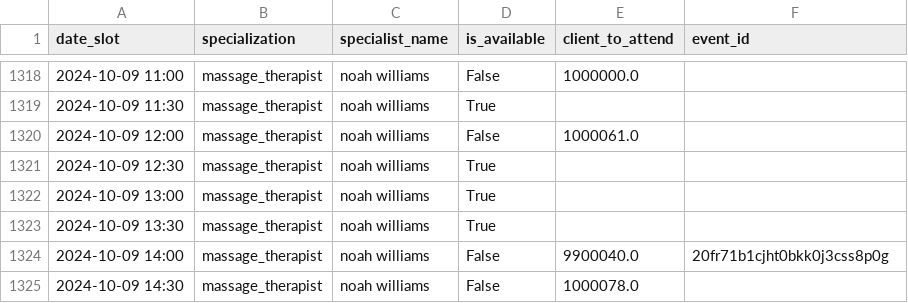
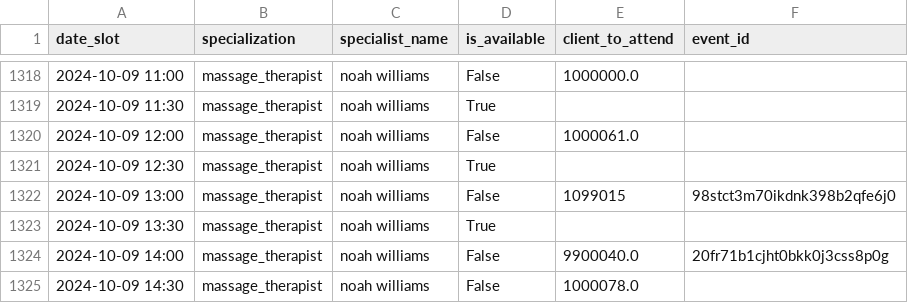
Before and after one commit to Leojr2021/customer-service-beauty-salon, a CSV file: data/syntetic_data/availability.csv, drawn as a sheet; only a part is shown, gaps mark what is left out.

```diff
--- a/data/syntetic_data/availability.csv
+++ b/data/syntetic_data/availability.csv
@@ -1321,3 +1321,3 @@ date_slot,specialization,specialist_name,is_available,client_to_attend,event_id
 2024-10-09 12:30,massage_therapist,noah williams,True,,
-2024-10-09 13:00,massage_therapist,noah williams,True,,
+2024-10-09 13:00,massage_therapist,noah williams,False,1099015,98stct3m70ikdnk398b2qfe6j0
 2024-10-09 13:30,massage_therapist,noah williams,True,,
```
Also changed, not shown: 1 other file.
